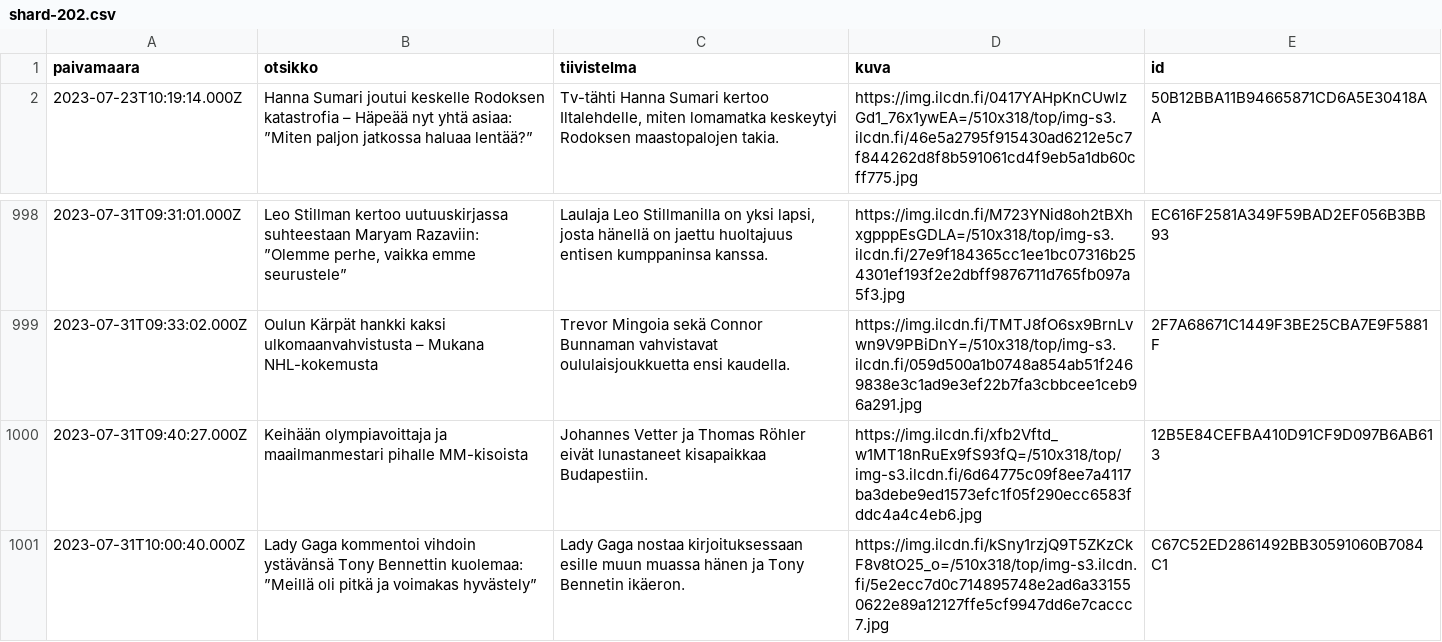
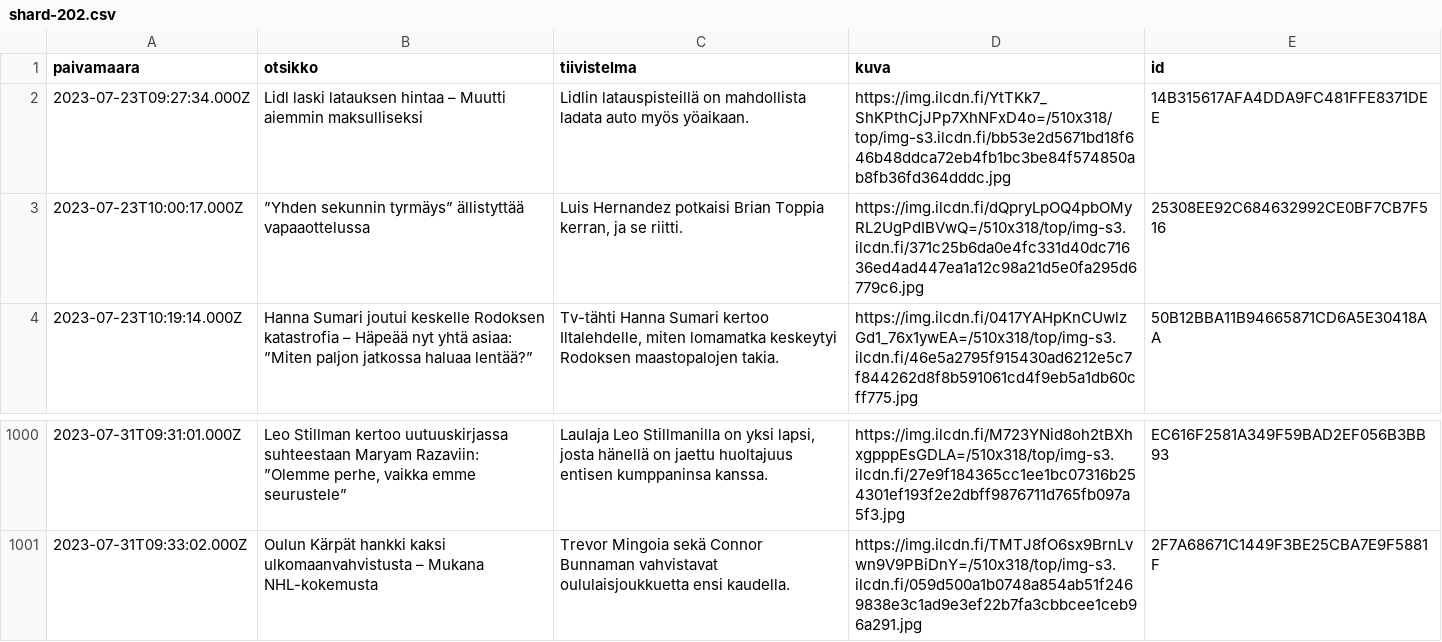
Before and after one commit to nkrusch/fi-news-corpus, a CSV file: corpus/shard-202.csv, drawn as a sheet; only a part is shown, gaps mark what is left out.

```diff
--- a/corpus/shard-202.csv
+++ b/corpus/shard-202.csv
@@ -1,2 +1,4 @@
 paivamaara,otsikko,tiivistelma,kuva,id
+2023-07-23T09:27:34.000Z,Lidl laski latauksen hintaa – Muutti aiemmin maksulliseksi,Lidlin latauspisteillä on mahdollista ladata auto myös yöaikaan.,https://img.ilcdn.fi/YtTKk7_ShKPthCjJPp7XhNFxD4o=/510x318/top/img-s3.ilcdn.fi/bb53e2d5671bd18f646b48ddca72eb4fb1bc3be84f574850ab8fb36fd364dddc.jpg,14B315617AFA4DDA9FC481FFE8371DEE
+2023-07-23T10:00:17.000Z,”Yhden sekunnin tyrmäys” ällistyttää vapaaottelussa,"Luis Hernandez potkaisi Brian Toppia kerran, ja se riitti.",https://img.ilcdn.fi/dQpryLpOQ4pbOMyRL2UgPdIBVwQ=/510x318/top/img-s3.ilcdn.fi/371c25b6da0e4fc331d40dc71636ed4ad447ea1a12c98a21d5e0fa295d6779c6.jpg,25308EE92C684632992CE0BF7CB7F516
 2023-07-23T10:19:14.000Z,Hanna Sumari joutui keskelle Rodoksen katastrofia – Häpeää nyt yhtä asiaa: ”Miten paljon jatkossa haluaa lentää?”,"Tv-tähti Hanna Sumari kertoo Iltalehdelle, miten lomamatka keskeytyi Rodoksen maastopalojen takia.",https://img.ilcdn.fi/0417YAHpKnCUwlzGd1_76x1ywEA=/510x318/top/img-s3.ilcdn.fi/46e5a2795f915430ad6212e5c7f844262d8f8b591061cd4f9eb5a1db60cff775.jpg,50B12BBA11B94665871CD6A5E30418AA
@@ -999,3 +1001 @@ paivamaara,otsikko,tiivistelma,kuva,id
 2023-07-31T09:33:02.000Z,Oulun Kärpät hankki kaksi ulkomaanvahvistusta – Mukana NHL-kokemusta,Trevor Mingoia sekä Connor Bunnaman vahvistavat oululaisjoukkuetta ensi kaudella.,https://img.ilcdn.fi/TMTJ8fO6sx9BrnLvwn9V9PBiDnY=/510x318/top/img-s3.ilcdn.fi/059d500a1b0748a854ab51f2469838e3c1ad9e3ef22b7fa3cbbcee1ceb96a291.jpg,2F7A68671C1449F3BE25CBA7E9F5881F
-2023-07-31T09:40:27.000Z,Keihään olympiavoittaja ja maailmanmestari pihalle MM-kisoista,Johannes Vetter ja Thomas Röhler eivät lunastaneet kisapaikkaa Budapestiin.,https://img.ilcdn.fi/xfb2Vftd_w1MT18nRuEx9fS93fQ=/510x318/top/img-s3.ilcdn.fi/6d64775c09f8ee7a4117ba3debe9ed1573efc1f05f290ecc6583fddc4a4c4eb6.jpg,12B5E84CEFBA410D91CF9D097B6AB613
-2023-07-31T10:00:40.000Z,Lady Gaga kommentoi vihdoin ystävänsä Tony Bennettin kuolemaa: ”Meillä oli pitkä ja voimakas hyvästely”,Lady Gaga nostaa kirjoituksessaan esille muun muassa hänen ja Tony Bennetin ikäeron.,https://img.ilcdn.fi/kSny1rzjQ9T5ZKzCkF8v8tO25_o=/510x318/top/img-s3.ilcdn.fi/5e2ecc7d0c714895748e2ad6a331550622e89a12127ffe5cf9947dd6e7caccc7.jpg,C67C52ED2861492BB30591060B7084C1
```
Also changed, not shown: corpus/shard-199.csv, corpus/shard-200.csv, 11 other files.
